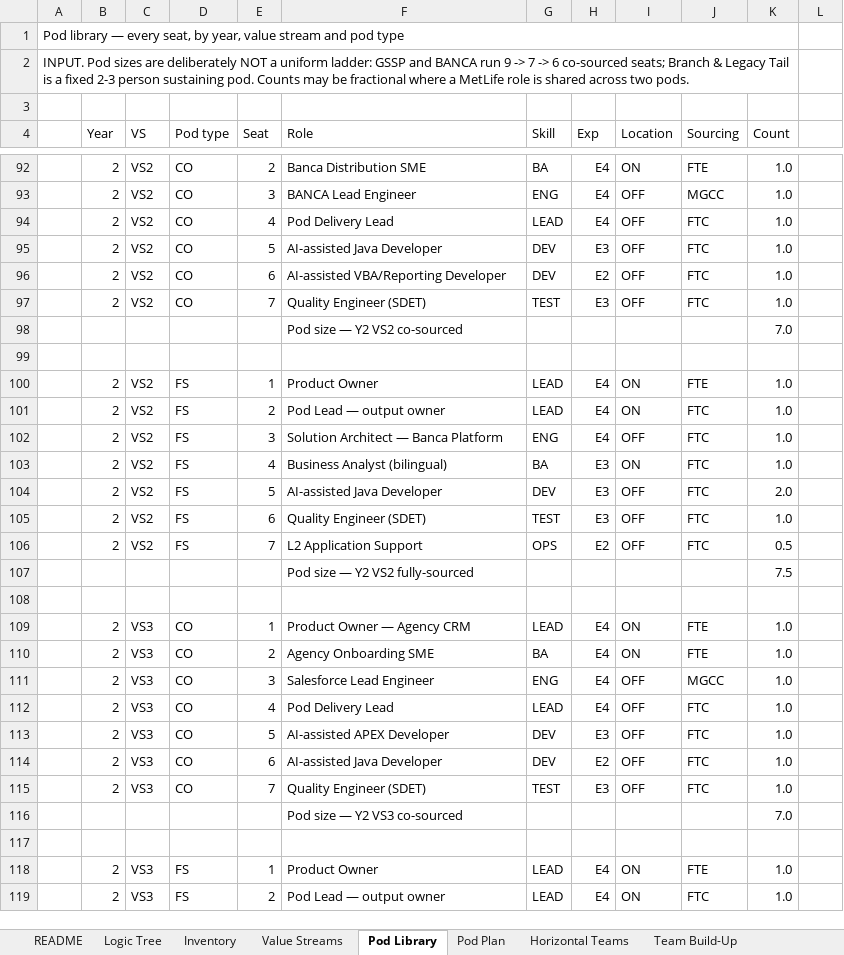
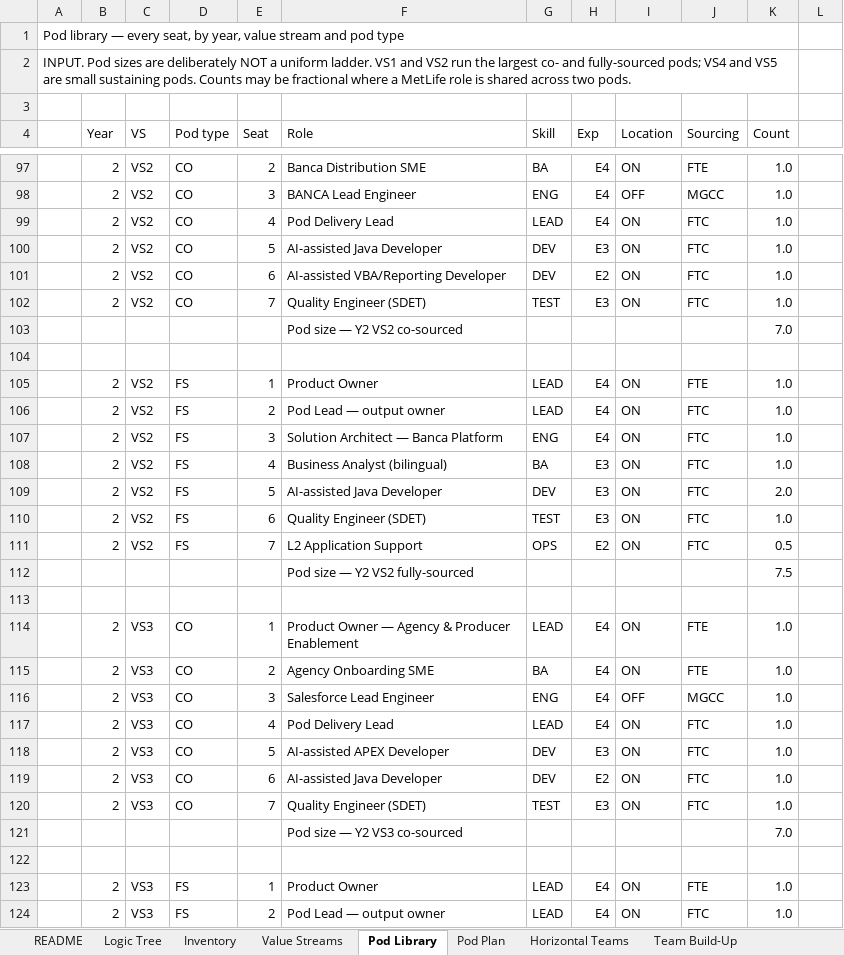
Before and after one commit to Mukesh05/IaC-terraform, an Excel workbook: MetLife_Domain_Framework_Sales Insurance Recruitment.xlsx, sheet Pod Library, drawn as a sheet; only a part is shown, gaps mark what is left out; values as stored, in another font and other column widths than the file's, no cell formats; addresses are those after the commit; the diff covers the shown part only; the diff names each change by its address in the sheet, - before the commit and + after, or states it on an @@ line.

```diff
--- a/MetLife_Domain_Framework_Sales Insurance Recruitment.xlsx (sheet Pod Library)
+++ b/MetLife_Domain_Framework_Sales Insurance Recruitment.xlsx (sheet Pod Library)
-A2: …a uniform ladder: GSSP and BANCA run 9 -> 7 -> 6 co-sourced seats; Branch & Legacy Tail is a fixed 2-3 person sustaining pod. Counts may…
+A2: …a uniform ladder. VS1 and VS2 run the largest co- and fully-sourced pods; VS4 and VS5 are small sustaining pods. Counts may…
-I99:I102 (Location): OFF
+I99:I102 (Location): ON
-I107 (Location): OFF
+I107 (Location): ON
-I109:I111 (Location): OFF
+I109:I111 (Location): ON
-F114 (Role): Product Owner — Agency CRM
+F114 (Role): Product Owner — Agency & Producer Enablement
-I117:I120 (Location): OFF
+I117:I120 (Location): ON
```
Also changed, not shown: 13 added rows and 76 edited cells elsewhere in this sheet, sheet Seat Ledger, sheet Team Build-Up, sheet Logic Tree, sheet Glidepath & 50-50, sheet Cost & Commercial, sheet Pod Plan, 4 more sheets, other sheet tabs, cell formats, formulas that keep their value, hidden cells.
